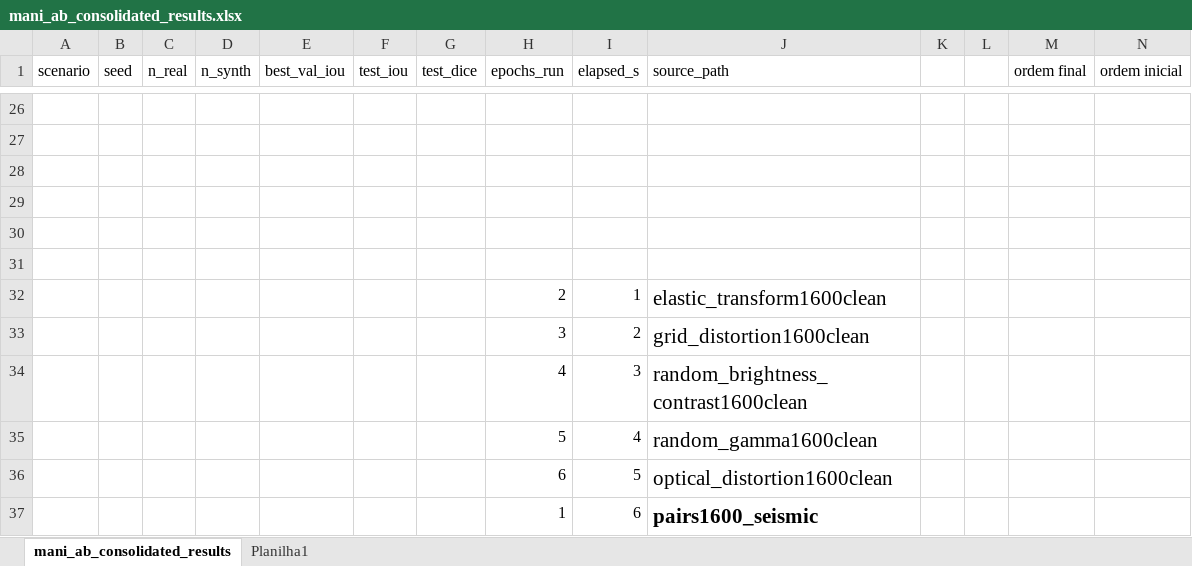
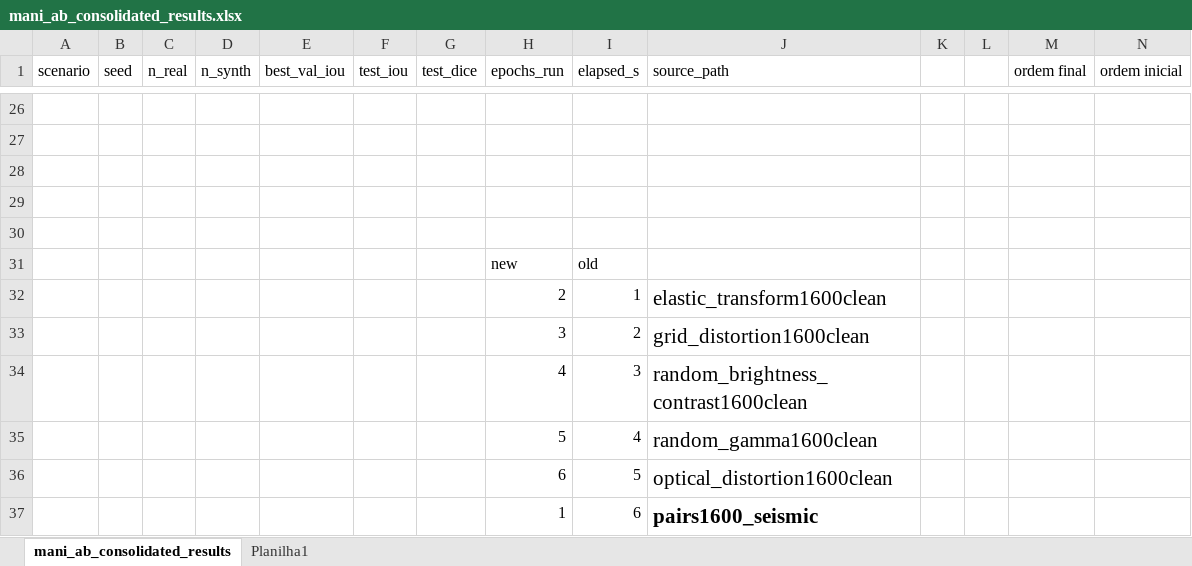
Before and after one commit to lucterres/SaltSegmentation-UNet, an Excel workbook: docs/csv/mani_ab_consolidated_results.xlsx, sheet mani_ab_consolidated_results, drawn as a sheet; only a part is shown, gaps mark what is left out; values as stored, in another font and other column widths than the file's, no borders; the diff names each change by its address in the sheet, - before the commit and + after, or states it on an @@ line.

Commit message:
ajuste xls

```diff
--- a/docs/csv/mani_ab_consolidated_results.xlsx (sheet mani_ab_consolidated_results)
+++ b/docs/csv/mani_ab_consolidated_results.xlsx (sheet mani_ab_consolidated_results)
-row 31: (empty)
+row 31:  |  |  |  |  |  |  | new | old
```
